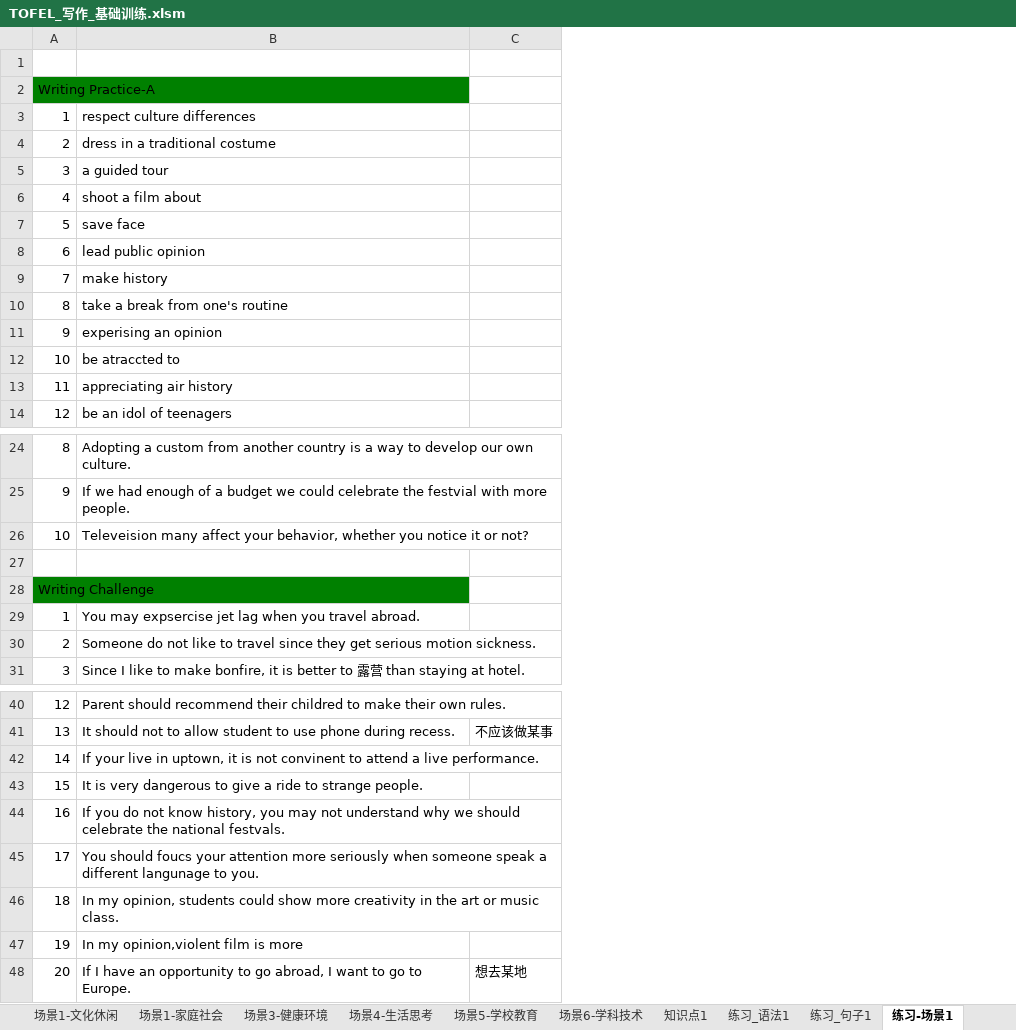
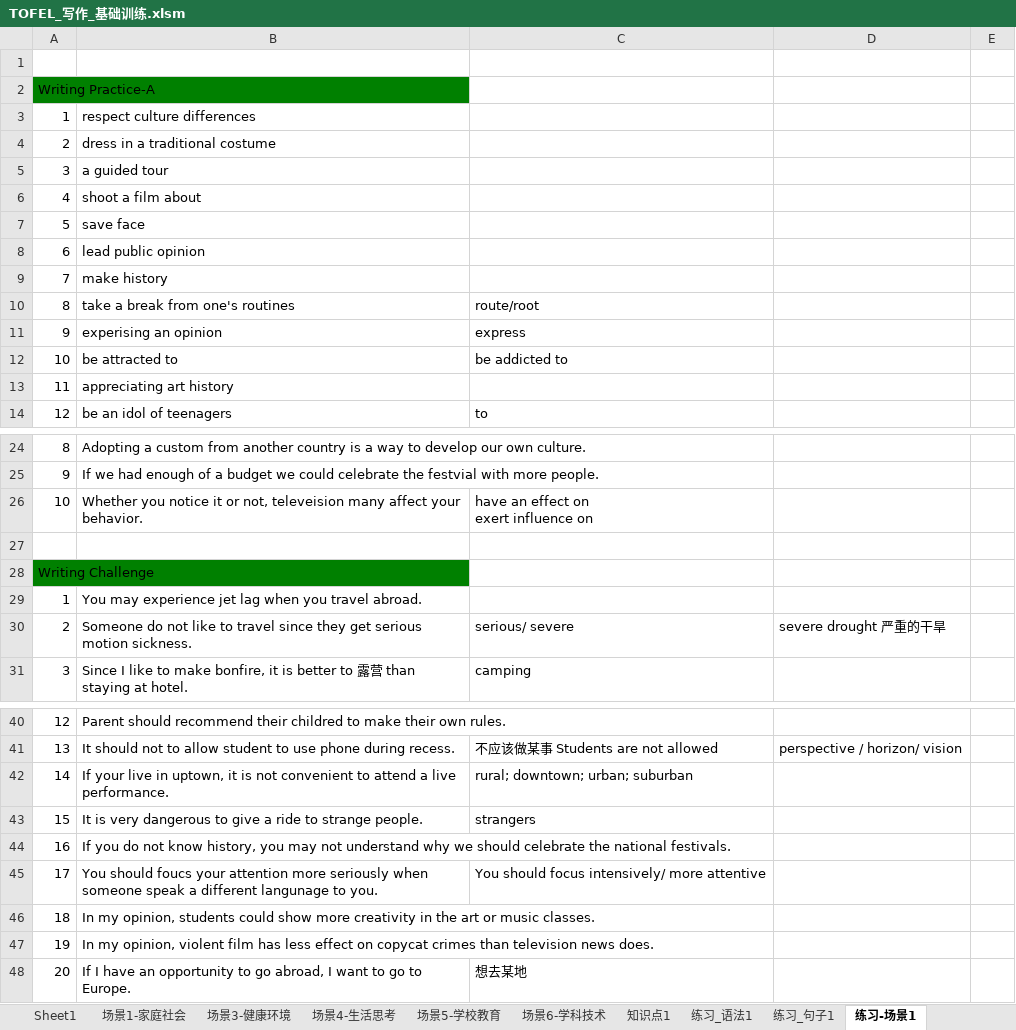
Before and after one commit to HiJody/TOFEL_STUDY, an Excel workbook: TOFEL_写作_基础训练.xlsm, sheet 练习-场景1, drawn as a sheet; only a part is shown, gaps mark what is left out; values as stored, in another font and other column widths than the file's, no borders; removed rows and columns are numbered as before the commit, all else as after; ↵ is a line break in a cell; the diff covers the shown part only; the diff names each change by its address in the sheet, - before the commit and + after, or states it on an @@ line.

```diff
--- a/TOFEL_写作_基础训练.xlsm (sheet 练习-场景1)
+++ b/TOFEL_写作_基础训练.xlsm (sheet 练习-场景1)
+sheet tab: Sheet1
-column C, rows 41-48: 不应该做某事 |  |  |  |  |  |  | 想去某地
+column C, rows 10-14: route/root | express | be addicted to |  | to; rows 26-31: have an effect on ↵ exert influence on |  |  |  | serious/ severe | camping; rows 41-48: 不应该做某事 Students are not allowed | rural; downtown; urban; suburban | strangers |  | You should focus intensively/ more attentive |  |  | 想去某地
+column D, row 30: severe drought 严重的干旱; row 41: perspective / horizon/ vision
+column E, empty
-B10: take a break from one's routine
+B10: take a break from one's routines
-B12: be atraccted to
+B12: be attracted to
-B13: appreciating air history
+B13: appreciating art history
-B26: Televeision many affect your behavior, whether you notice it or not?
+B26: Whether you notice it or not, televeision many affect your behavior.
-B29: You may expsercise jet lag…
+B29: You may experience jet lag…
-B42: …is not convinent to attend…
+B42: …is not convenient to attend…
-B44: …the national festvals.
+B44: …the national festivals.
-B46: …or music class.
+B46: …or music classes.
-B47: In my opinion,violent film is more
+B47: In my opinion, violent film has less effect on copycat crimes than television news does.
```
Also changed, not shown: 2 edited cells elsewhere in this sheet, sheet 场景1-文化休闲, TOEFL_总表_复习计划.xlsx, 1 other file.
